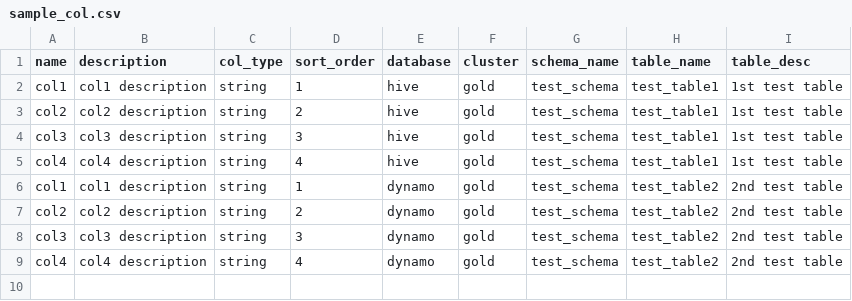
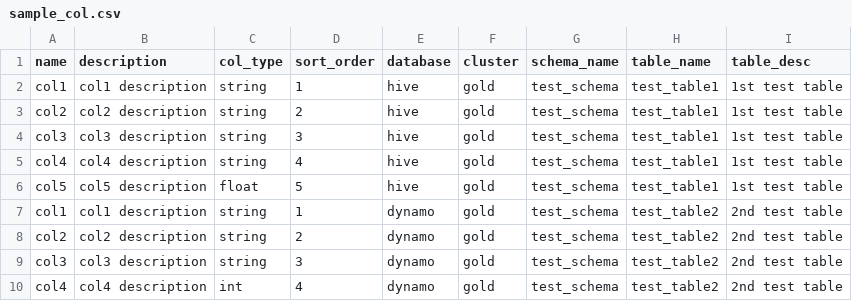
Before and after one commit to amundsen-io/amundsendatabuilder, a CSV file: example/sample_data/sample_col.csv, drawn as a sheet.

Commit message:
Adding table stats to sample data loader. (lyft/amundsen/#158) This involved adding schema_name to table_stats model as well as float and int columns to sample data

```diff
--- a/example/sample_data/sample_col.csv
+++ b/example/sample_data/sample_col.csv
@@ -5,2 +5,3 @@ col3,"col3 description","string",3,hive,gold,test_schema,test_table1,"1st test t
 col4,"col4 description","string",4,hive,gold,test_schema,test_table1,"1st test table"
+col5,"col5 description","float",5,hive,gold,test_schema,test_table1,"1st test table"
 col1,"col1 description","string",1,dynamo,gold,test_schema,test_table2,"2nd test table"
@@ -8,2 +9,2 @@ col2,"col2 description","string",2,dynamo,gold,test_schema,test_table2,"2nd test
 col3,"col3 description","string",3,dynamo,gold,test_schema,test_table2,"2nd test table"
-col4,"col4 description","string",4,dynamo,gold,test_schema,test_table2,"2nd test table"
+col4,"col4 description","int",4,dynamo,gold,test_schema,test_table2,"2nd test table"
```
Also changed, not shown: 3 other files.
